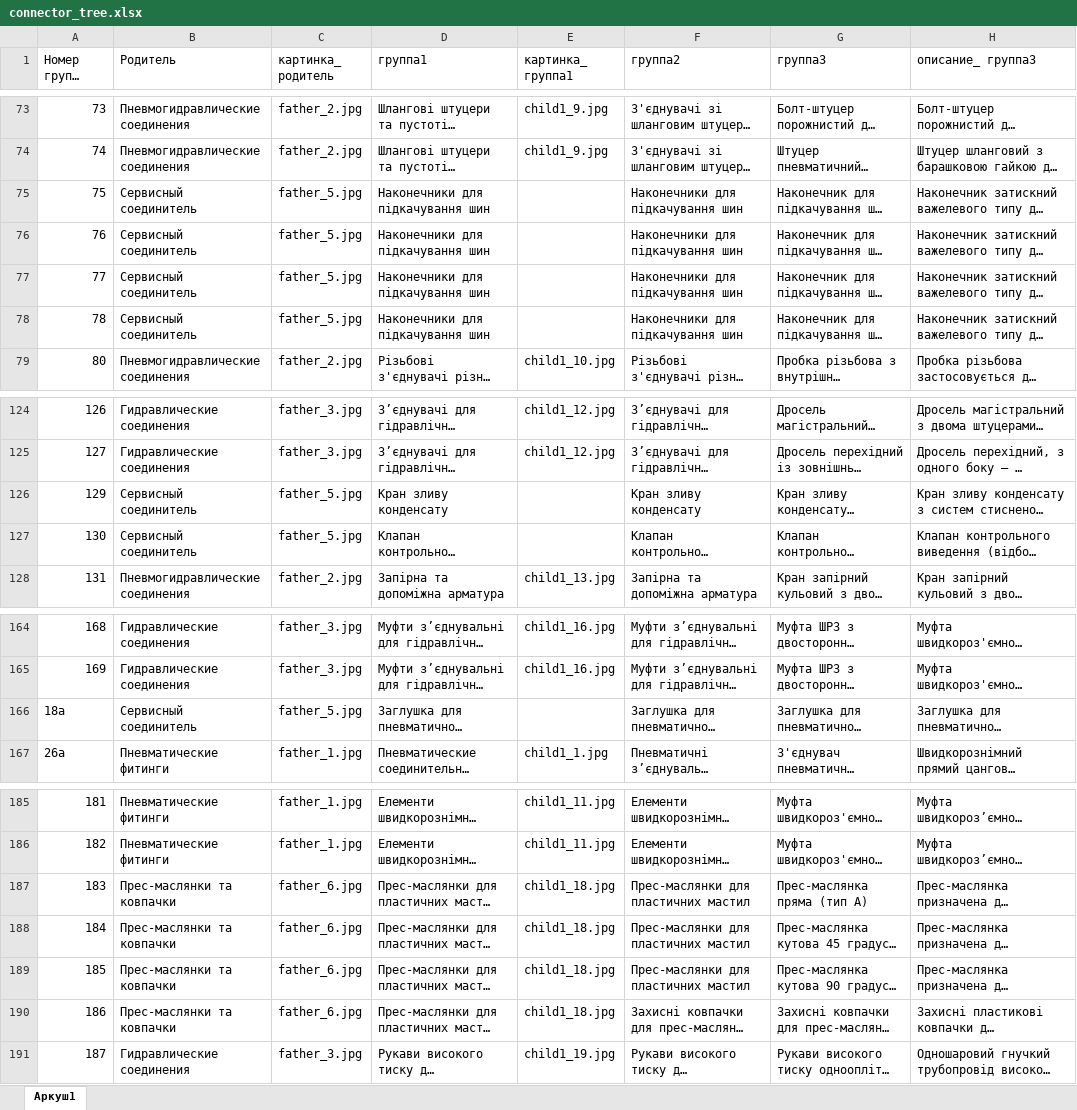
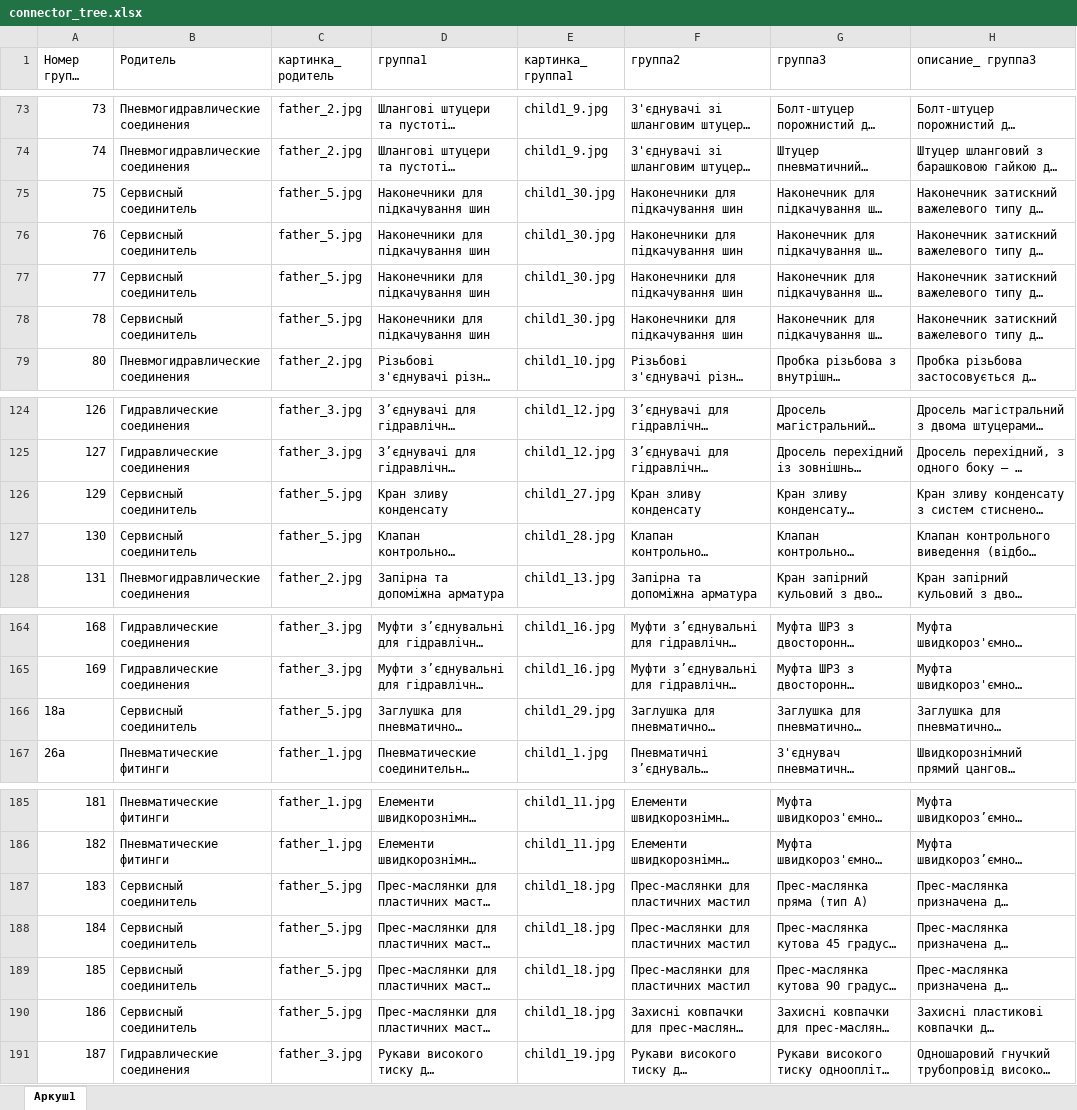
Before and after one commit to OldWhiteWater/workhouse, an Excel workbook: source/connector_tree.xlsx, sheet Аркуш1, drawn as a sheet; only a part is shown, gaps mark what is left out; long unchanged cells end in …; values as stored, in another font and other column widths than the file's, no borders; the diff names each change by its address in the sheet, - before the commit and + after, or states it on an @@ line.

```diff
--- a/source/connector_tree.xlsx (sheet Аркуш1)
+++ b/source/connector_tree.xlsx (sheet Аркуш1)
-E75:E78 (картинка_ группа1): (empty)
+E75:E78 (картинка_ группа1): child1_30.jpg
-E126 (картинка_ группа1): (empty)
+E126 (картинка_ группа1): child1_27.jpg
-E127 (картинка_ группа1): (empty)
+E127 (картинка_ группа1): child1_28.jpg
-E166 (картинка_ группа1): (empty)
+E166 (картинка_ группа1): child1_29.jpg
-B187:B190 (Родитель): Прес-маслянки та ковпачки
+B187:B190 (Родитель): Сервисный соединитель
-C187:C190 (картинка_ родитель): father_6.jpg
+C187:C190 (картинка_ родитель): father_5.jpg
```
Also changed, not shown: 5 other files.
